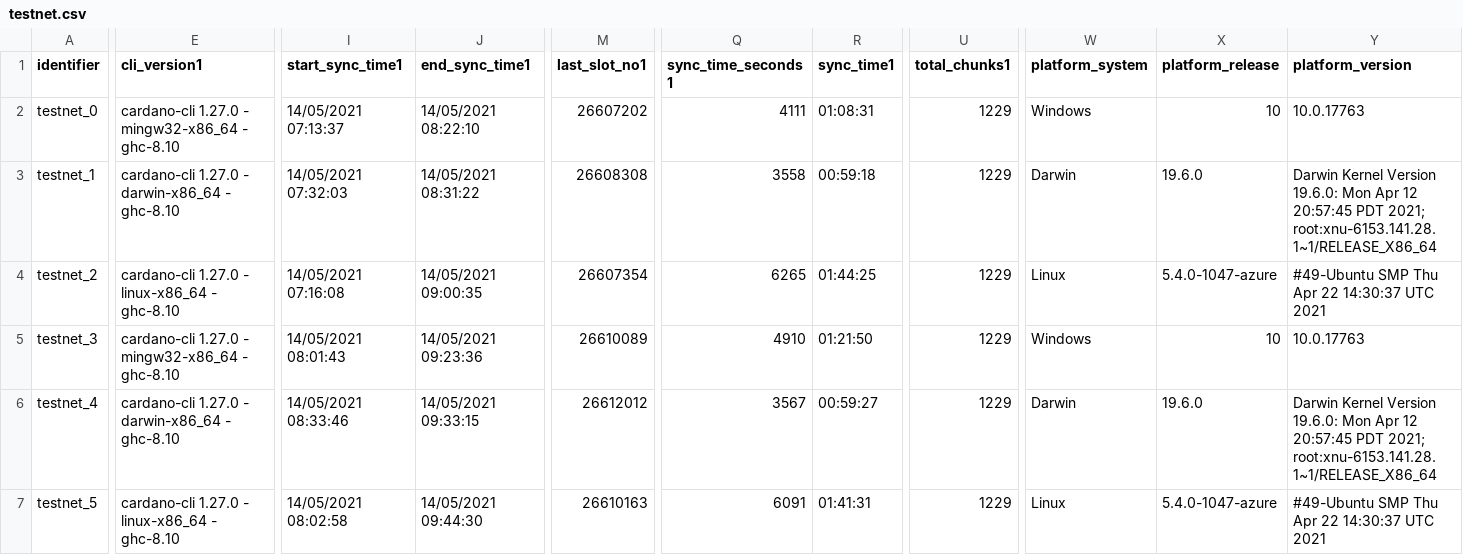
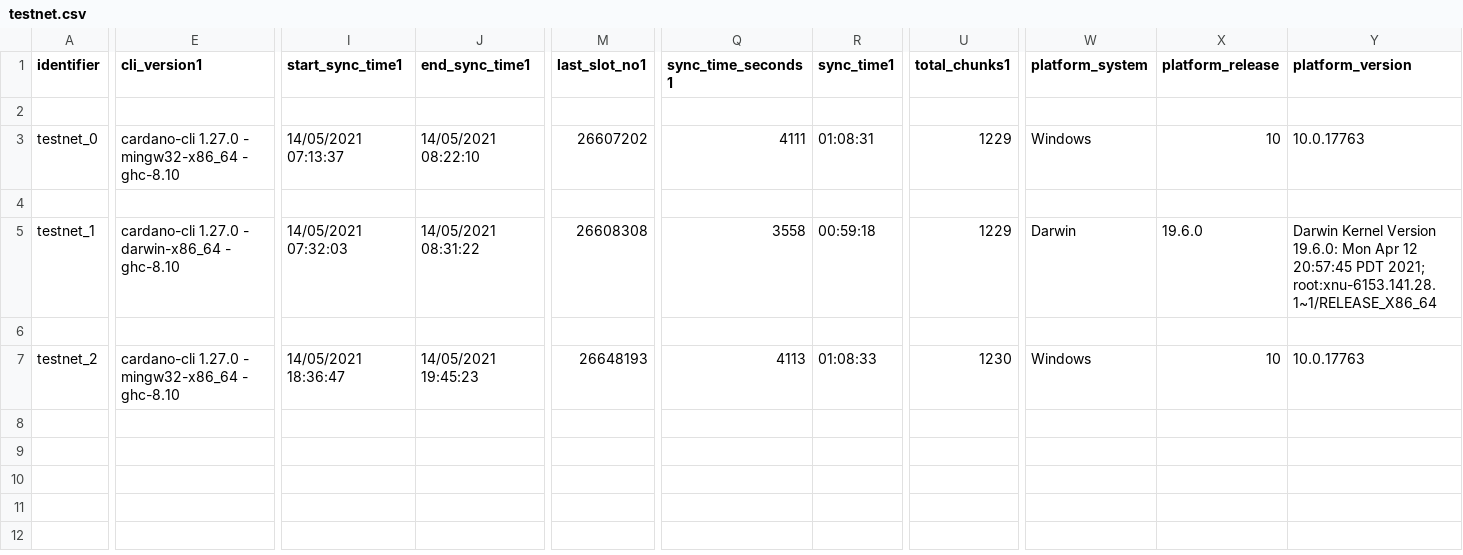
Before and after one commit to saratomaz/cardano-node-tests, a CSV file: sync_tests/csv_files/testnet.csv, drawn as a sheet; only a part is shown, gaps mark what is left out; removed rows and columns are numbered as before the commit, all else as after; rows hold the shown columns only; the diff covers the shown part only; the diff names each change by its address in the sheet, - before the commit and + after, or states it on an @@ line.

```diff
--- a/sync_tests/csv_files/testnet.csv
+++ b/sync_tests/csv_files/testnet.csv
+row 2: (empty)
+row 4: (empty)
+row 6: (empty)
-E7 (cli_version1): cardano-cli 1.27.0 - linux-x86_64 - ghc-8.10
+E7 (cli_version1): cardano-cli 1.27.0 - mingw32-x86_64 - ghc-8.10
-I7 (start_sync_time1): 14/05/2021 07:16:08
+I7 (start_sync_time1): 14/05/2021 18:36:47
-J7 (end_sync_time1): 14/05/2021 09:00:35
+J7 (end_sync_time1): 14/05/2021 19:45:23
-M7 (last_slot_no1): 26607354
+M7 (last_slot_no1): 26648193
-Q7 (sync_time_seconds1): 6265
+Q7 (sync_time_seconds1): 4113
-R7 (sync_time1): 01:44:25
+R7 (sync_time1): 01:08:33
-U7 (total_chunks1): 1229
+U7 (total_chunks1): 1230
-W7 (platform_system): Linux
+W7 (platform_system): Windows
-X7 (platform_release): 5.4.0-1047-azure
+X7 (platform_release): 10
-Y7 (platform_version): #49-Ubuntu SMP Thu Apr 22 14:30:37 UTC 2021
+Y7 (platform_version): 10.0.17763
-row 5: testnet_3 | cardano-cli 1.27.0 - mingw32-x86_64 - ghc-8.10 | 14/05/2021 08:01:43 | 14/05/2021 09:23:36 | 26610089 | 4910 | 01:21:50 | 1229 | Windows | 10 | 10.0.17763
-row 6: testnet_4 | cardano-cli 1.27.0 - darwin-x86_64 - ghc-8.10 | 14/05/2021 08:33:46 | 14/05/2021 09:33:15 | 26612012 | 3567 | 00:59:27 | 1229 | Darwin | 19.6.0 | Darwin Kernel Version 19.6.0: Mon Apr 12 20:57:45 PDT 2021; root:xnu-6153.141.28.1~1/RELEASE_X86_64
-row 7: testnet_5 | cardano-cli 1.27.0 - linux-x86_64 - ghc-8.10 | 14/05/2021 08:02:58 | 14/05/2021 09:44:30 | 26610163 | 6091 | 01:41:31 | 1229 | Linux | 5.4.0-1047-azure | #49-Ubuntu SMP Thu Apr 22 14:30:37 UTC 2021
```
Also changed, not shown: 17 edited cells elsewhere in this file, sync_tests/csv_files/testnet_epoch_duration.csv, 2 other files.
